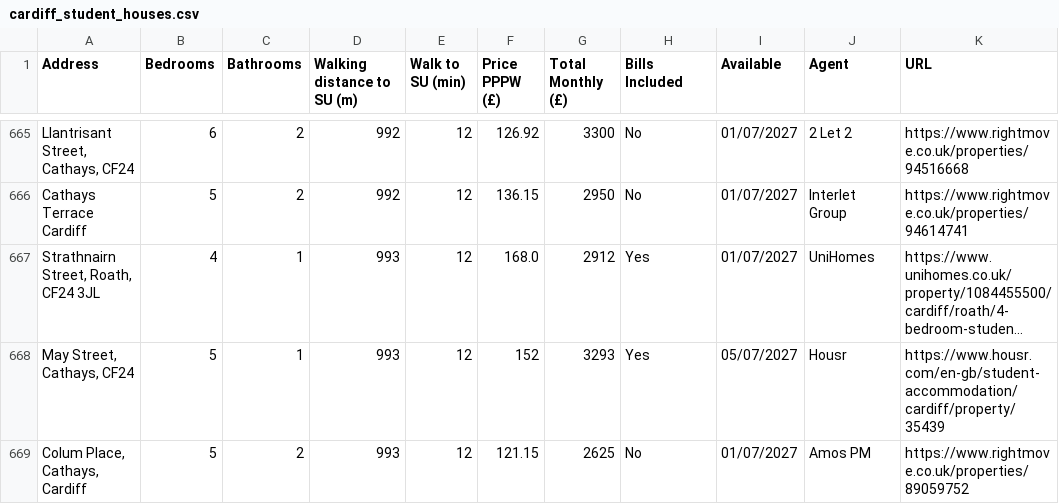
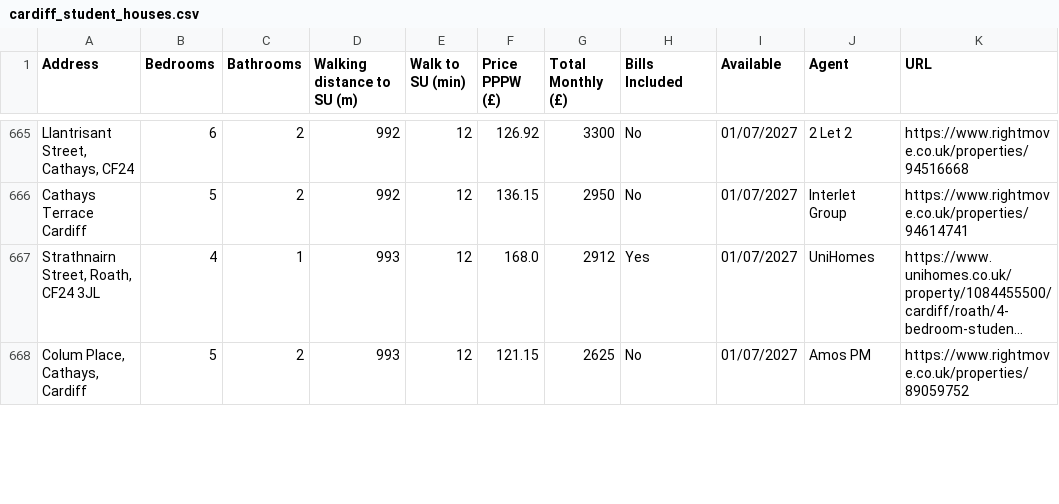
Before and after one commit to 3aks/3aks.github.io, a CSV file: housing/cardiff_student_houses.csv, drawn as a sheet; only a part is shown, gaps mark what is left out; long unchanged cells end in …; removed rows and columns are numbered as before the commit, all else as after; the diff covers the shown part only; the diff names each change by its address in the sheet, - before the commit and + after, or states it on an @@ line.

Commit message:
Refresh housing listings

```diff
--- a/housing/cardiff_student_houses.csv
+++ b/housing/cardiff_student_houses.csv
-row 668: May Street, Cathays, CF24 | 5 | 1 | 993 | 12 | 152 | 3293 | Yes | 05/07/2027 | Housr | https://www.housr.com/en-gb/student-accommodation/cardiff/property/35439
```
Also changed, not shown: 6 added rows, 7 removed rows, 2 moved rows and 2 edited cells elsewhere in this file, housing/warwick/warwick_student_houses.csv, 2 other files.
